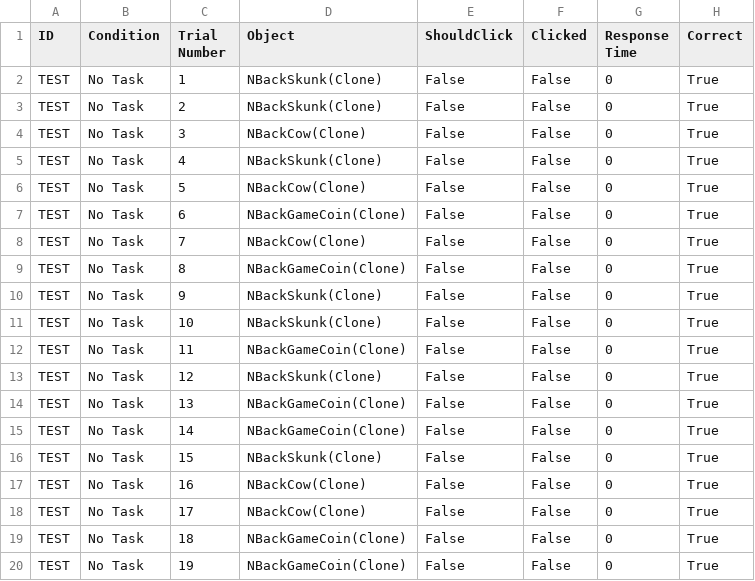
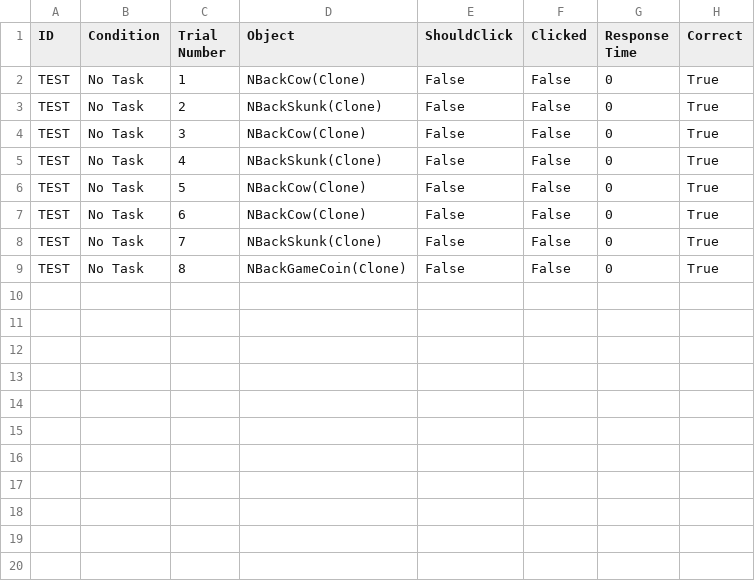
Before and after one commit to isuvrac/CyberSickness-Cornmaze, a CSV file: Data/TaskTracker_ID_TEST.csv, drawn as a sheet; only a part is shown; the diff covers the shown part only.

```diff
--- a/Data/TaskTracker_ID_TEST.csv
+++ b/Data/TaskTracker_ID_TEST.csv
@@ -1,3 +1,3 @@
 ID,Condition,Trial Number,Object,ShouldClick,Clicked,Response Time,Correct
-TEST,No Task,1,NBackSkunk(Clone),False,False,0,True
+TEST,No Task,1,NBackCow(Clone),False,False,0,True
 TEST,No Task,2,NBackSkunk(Clone),False,False,0,True
@@ -6,15 +6,4 @@ TEST,No Task,4,NBackSkunk(Clone),False,False,0,True
 TEST,No Task,5,NBackCow(Clone),False,False,0,True
-TEST,No Task,6,NBackGameCoin(Clone),False,False,0,True
-TEST,No Task,7,NBackCow(Clone),False,False,0,True
+TEST,No Task,6,NBackCow(Clone),False,False,0,True
+TEST,No Task,7,NBackSkunk(Clone),False,False,0,True
 TEST,No Task,8,NBackGameCoin(Clone),False,False,0,True
-TEST,No Task,9,NBackSkunk(Clone),False,False,0,True
-TEST,No Task,10,NBackSkunk(Clone),False,False,0,True
-TEST,No Task,11,NBackGameCoin(Clone),False,False,0,True
-TEST,No Task,12,NBackSkunk(Clone),False,False,0,True
-TEST,No Task,13,NBackGameCoin(Clone),False,False,0,True
-TEST,No Task,14,NBackGameCoin(Clone),False,False,0,True
-TEST,No Task,15,NBackSkunk(Clone),False,False,0,True
-TEST,No Task,16,NBackCow(Clone),False,False,0,True
-TEST,No Task,17,NBackCow(Clone),False,False,0,True
-TEST,No Task,18,NBackGameCoin(Clone),False,False,0,True
-TEST,No Task,19,NBackGameCoin(Clone),False,False,0,True
```
Also changed, not shown: 10 removed rows elsewhere in this file, 8 other files.
